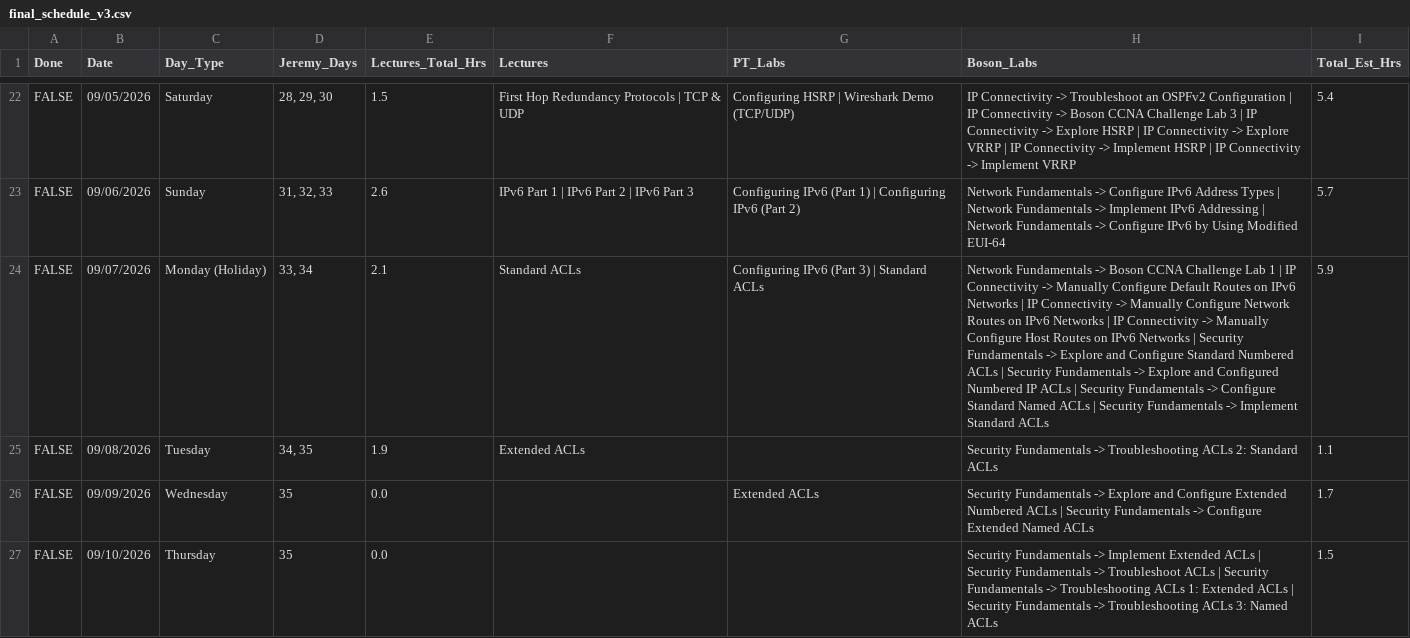
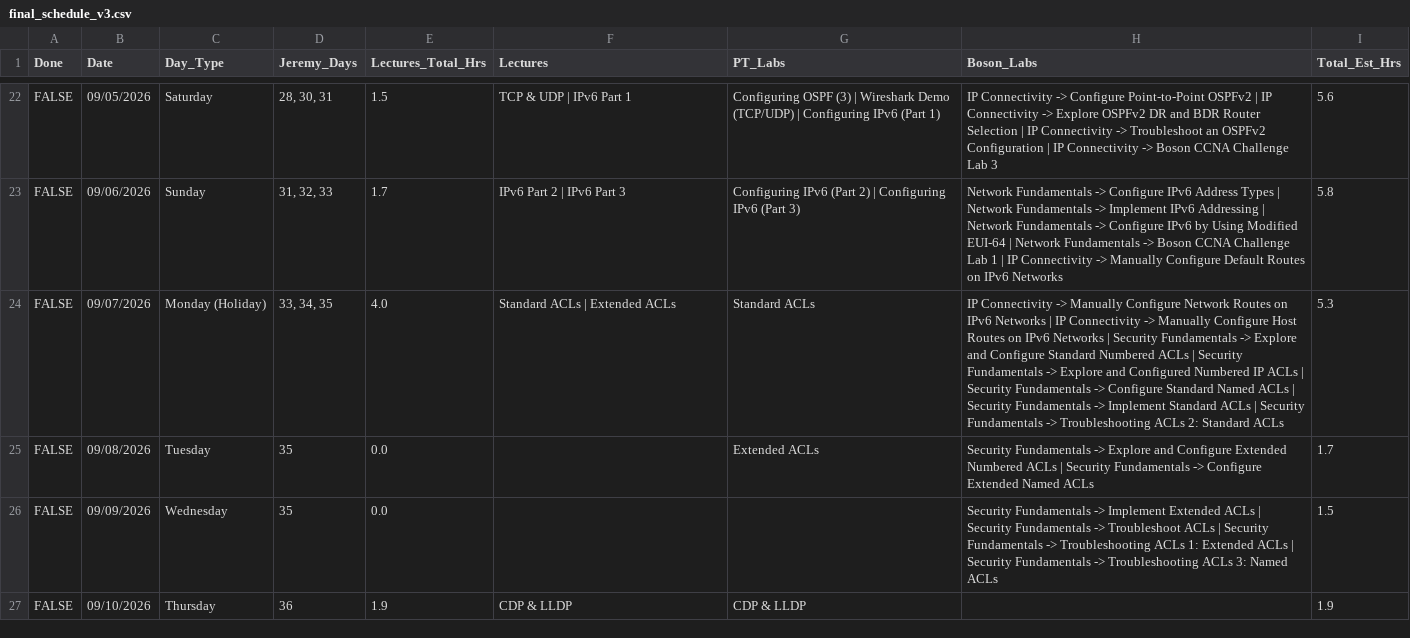
Before and after one commit to GiWiz/ccna-tracker, a CSV file: data/cleaned/final_schedule_v3.csv, drawn as a sheet; only a part is shown, gaps mark what is left out; the diff covers the shown part only; the diff names each change by its address in the sheet, - before the commit and + after, or states it on an @@ line.

```diff
--- a/data/cleaned/final_schedule_v3.csv
+++ b/data/cleaned/final_schedule_v3.csv
-D22 (Jeremy_Days): 28, 29, 30
+D22 (Jeremy_Days): 28, 30, 31
-F22 (Lectures): First Hop Redundancy Protocols | TCP & UDP
+F22 (Lectures): TCP & UDP | IPv6 Part 1
-G22 (PT_Labs): Configuring HSRP | Wireshark Demo (TCP/UDP)
+G22 (PT_Labs): Configuring OSPF (3) | Wireshark Demo (TCP/UDP) | Configuring IPv6 (Part 1)
-H22 (Boson_Labs): …Connectivity -> Troubleshoot an OSPFv2 Configuration | IP Connectivity -> Boson CCNA Challenge Lab 3 | IP Connectivity -> Explore HSRP | IP Connectivity -> Explore VRRP | IP Connectivity -> Implement HSRP | IP Connectivity -> Implement VRRP
+H22 (Boson_Labs): …Connectivity -> Configure Point-to-Point OSPFv2 | IP Connectivity -> Explore OSPFv2 DR and BDR Router Selection | IP Connectivity -> Troubleshoot an OSPFv2 Configuration | IP Connectivity -> Boson CCNA Challenge Lab 3
-I22 (Total_Est_Hrs): 5.4
+I22 (Total_Est_Hrs): 5.6
-E23 (Lectures_Total_Hrs): 2.6
+E23 (Lectures_Total_Hrs): 1.7
-F23 (Lectures): IPv6 Part 1 | IPv6 Part 2 | IPv6 Part 3
+F23 (Lectures): IPv6 Part 2 | IPv6 Part 3
-G23 (PT_Labs): …IPv6 (Part 1) | Configuring IPv6 (Part 2)
+G23 (PT_Labs): …IPv6 (Part 2) | Configuring IPv6 (Part 3)
-H23 (Boson_Labs): …Modified EUI-64
+H23 (Boson_Labs): …Modified EUI-64 | Network Fundamentals -> Boson CCNA Challenge Lab 1 | IP Connectivity -> Manually Configure Default Routes on IPv6 Networks
-I23 (Total_Est_Hrs): 5.7
+I23 (Total_Est_Hrs): 5.8
-D24 (Jeremy_Days): 33, 34
+D24 (Jeremy_Days): 33, 34, 35
-E24 (Lectures_Total_Hrs): 2.1
+E24 (Lectures_Total_Hrs): 4.0
-F24 (Lectures): Standard ACLs
+F24 (Lectures): Standard ACLs | Extended ACLs
-G24 (PT_Labs): Configuring IPv6 (Part 3) | Standard ACLs
+G24 (PT_Labs): Standard ACLs
-H24 (Boson_Labs): Network Fundamentals -> Boson CCNA Challenge Lab 1 | IP Connectivity -> Manually Configure Default Routes on IPv6 Networks | IP Connectivity -> Manually Configure Network Routes on IPv6 Networks | IP Connectivity -> Manually Configure Host Routes on IPv6 Networks | Security Fundamentals -> Explore and Configure Standard Numbered ACLs | Security Fundamentals -> Explore and Configured Numbered IP ACLs | Security Fundamentals -> Configure Standard Named ACLs | Security Fundamentals -> Implement Standard ACLs
+H24 (Boson_Labs): IP Connectivity -> Manually Configure Network Routes on IPv6 Networks | IP Connectivity -> Manually Configure Host Routes on IPv6 Networks | Security Fundamentals -> Explore and Configure Standard Numbered ACLs | Security Fundamentals -> Explore and Configured Numbered IP ACLs | Security Fundamentals -> Configure Standard Named ACLs | Security Fundamentals -> Implement Standard ACLs | Security Fundamentals -> Troubleshooting ACLs 2: Standard ACLs
-I24 (Total_Est_Hrs): 5.9
+I24 (Total_Est_Hrs): 5.3
-D25 (Jeremy_Days): 34, 35
+D25 (Jeremy_Days): 35
-E25 (Lectures_Total_Hrs): 1.9
+E25 (Lectures_Total_Hrs): 0.0
-F25 (Lectures): Extended ACLs
+F25 (Lectures): (empty)
-G25 (PT_Labs): (empty)
+G25 (PT_Labs): Extended ACLs
-H25 (Boson_Labs): …Fundamentals -> Troubleshooting ACLs 2: Standard ACLs
+H25 (Boson_Labs): …Fundamentals -> Explore and Configure Extended Numbered ACLs | Security Fundamentals -> Configure Extended Named ACLs
-I25 (Total_Est_Hrs): 1.1
+I25 (Total_Est_Hrs): 1.7
-G26 (PT_Labs): Extended ACLs
+G26 (PT_Labs): (empty)
-H26 (Boson_Labs): …Fundamentals -> Explore and Configure Extended Numbered ACLs | Security Fundamentals -> Configure Extended Named ACLs
+H26 (Boson_Labs): …Fundamentals -> Implement Extended ACLs | Security Fundamentals -> Troubleshoot ACLs | Security Fundamentals -> Troubleshooting ACLs 1: Extended ACLs | Security Fundamentals -> Troubleshooting ACLs 3: Named ACLs
-I26 (Total_Est_Hrs): 1.7
+I26 (Total_Est_Hrs): 1.5
-D27 (Jeremy_Days): 35
+D27 (Jeremy_Days): 36
-E27 (Lectures_Total_Hrs): 0.0
+E27 (Lectures_Total_Hrs): 1.9
-F27 (Lectures): (empty)
+F27 (Lectures): CDP & LLDP
-G27 (PT_Labs): (empty)
+G27 (PT_Labs): CDP & LLDP
-H27 (Boson_Labs): Security Fundamentals -> Implement Extended ACLs | Security Fundamentals -> Troubleshoot ACLs | Security Fundamentals -> Troubleshooting ACLs 1: Extended ACLs | Security Fundamentals -> Troubleshooting ACLs 3: Named ACLs
+H27 (Boson_Labs): (empty)
-I27 (Total_Est_Hrs): 1.5
+I27 (Total_Est_Hrs): 1.9
```
Also changed, not shown: 115 edited cells elsewhere in this file, 5 other files.
